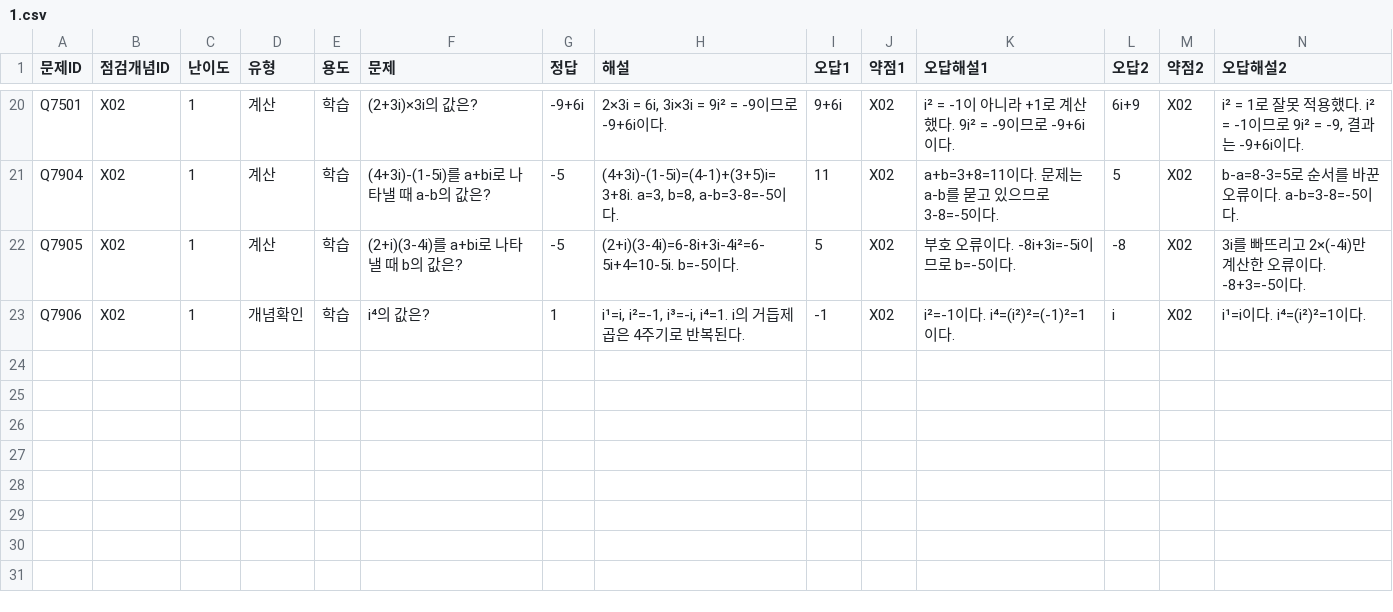
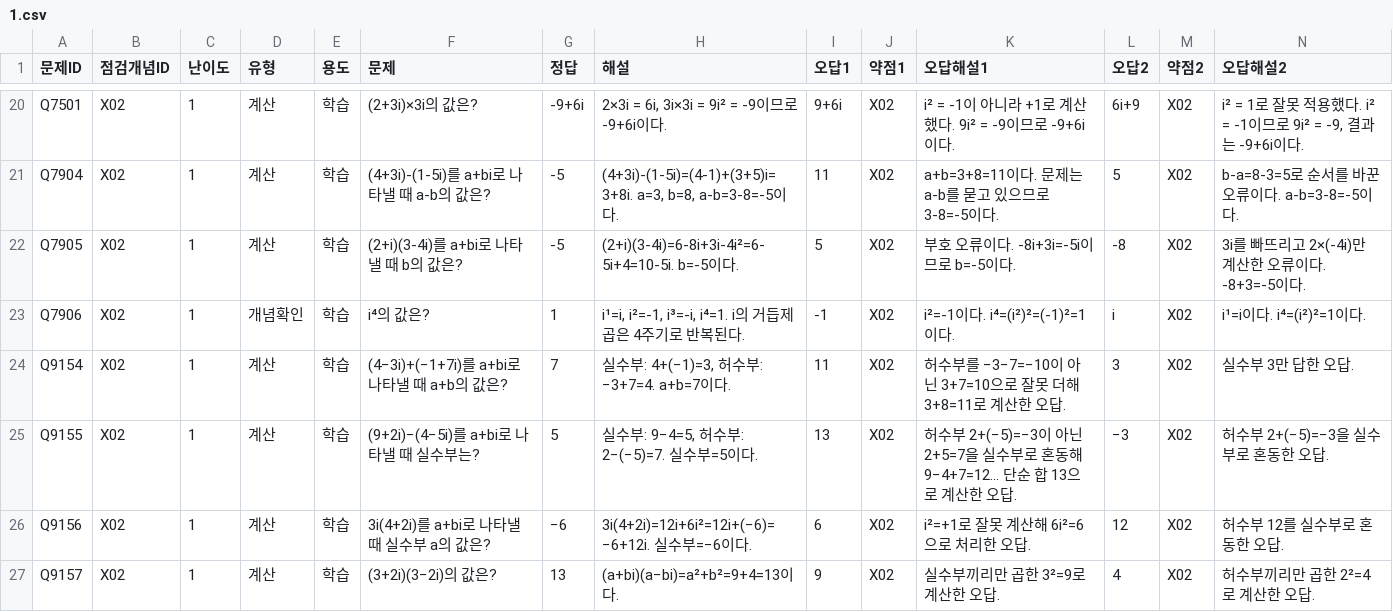
Before and after one commit to wataryu00-boop/math-diagnostic, a CSV file: problems/X02/1.csv, drawn as a sheet; only a part is shown, gaps mark what is left out; rows hold the shown columns only; the diff names each change by its address in the sheet, - before the commit and + after, or states it on an @@ line.

```diff
--- a/problems/X02/1.csv
+++ b/problems/X02/1.csv
+row 24: Q9154 | X02 | 1 | 계산 | 학습 | (4−3i)+(−1+7i)를 a+bi로 나타낼 때 a+b의 값은? | 7 | 실수부: 4+(−1)=3, 허수부: −3+7=4. a+b=7이다. | 11 | X02 | 허수부를 −3−7=−10이 아닌 3+7=10으로 잘못 더해 3+8=11로 계산한 오답. | 3 | X02 | 실수부 3만 답한 오답.
+row 25: Q9155 | X02 | 1 | 계산 | 학습 | (9+2i)−(4−5i)를 a+bi로 나타낼 때 실수부는? | 5 | 실수부: 9−4=5, 허수부: 2−(−5)=7. 실수부=5이다. | 13 | X02 | 허수부 2+(−5)=−3이 아닌 2+5=7을 실수부로 혼동해 9−4+7=12... 단순 합 13으로 계산한 오답. | −3 | X02 | 허수부 2+(−5)=−3을 실수부로 혼동한 오답.
+row 26: Q9156 | X02 | 1 | 계산 | 학습 | 3i(4+2i)를 a+bi로 나타낼 때 실수부 a의 값은? | −6 | 3i(4+2i)=12i+6i²=12i+(−6)=−6+12i. 실수부=−6이다. | 6 | X02 | i²=+1로 잘못 계산해 6i²=6으로 처리한 오답. | 12 | X02 | 허수부 12를 실수부로 혼동한 오답.
+row 27: Q9157 | X02 | 1 | 계산 | 학습 | (3+2i)(3−2i)의 값은? | 13 | (a+bi)(a−bi)=a²+b²=9+4=13이다. | 9 | X02 | 실수부끼리만 곱한 3²=9로 계산한 오답. | 4 | X02 | 허수부끼리만 곱한 2²=4로 계산한 오답.
```
Also changed, not shown: problems/X02/2.csv, problems/X02/3.csv.
